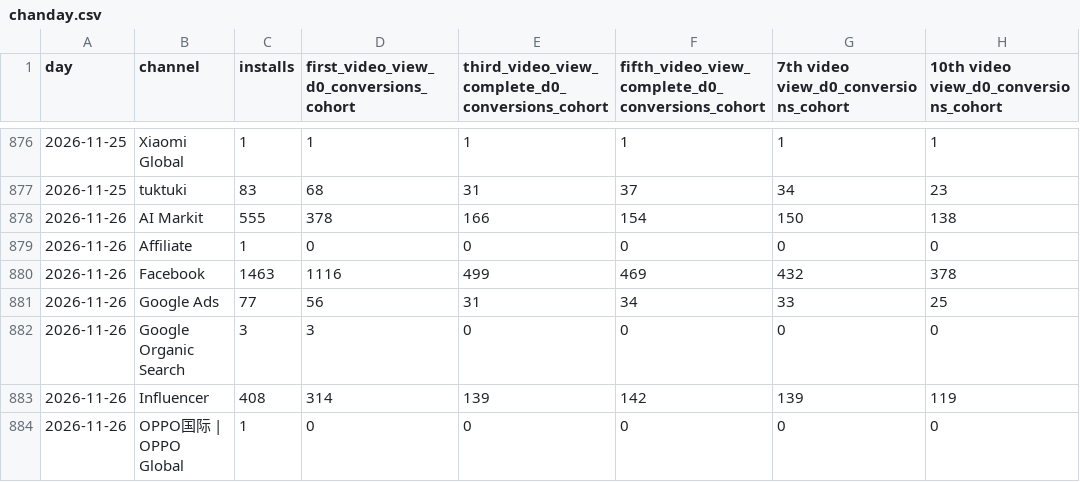
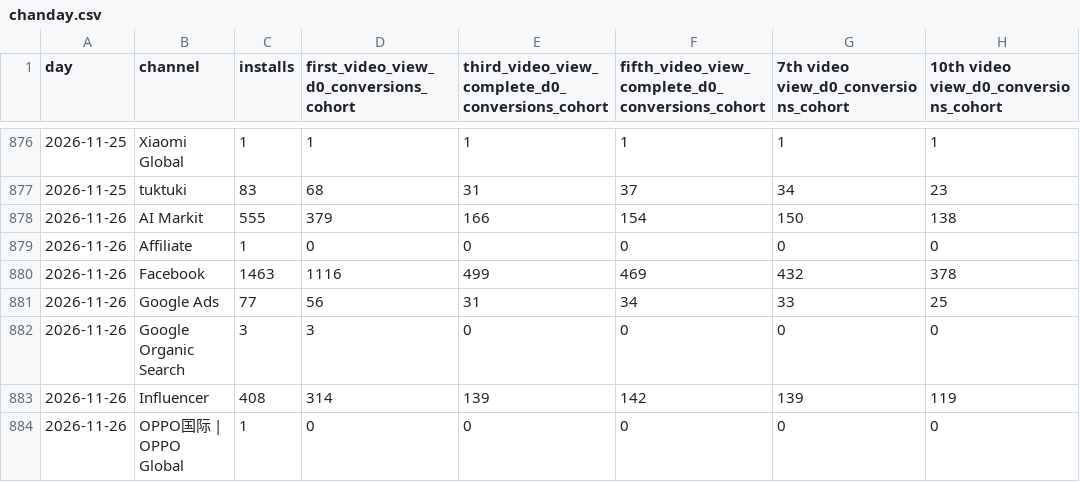
Before and after one commit to kshitijbhatiakaul/tuktuki-master-tracker, a CSV file: data/behaviour/chanday.csv, drawn as a sheet; only a part is shown, gaps mark what is left out.

```diff
--- a/data/behaviour/chanday.csv
+++ b/data/behaviour/chanday.csv
@@ -877,3 +877,3 @@ day,channel,installs,first_video_view_d0_conversions_cohort,third_video_view_com
 2026-11-25,tuktuki,83,68,31,37,34,23
-2026-11-26,AI Markit,555,378,166,154,150,138
+2026-11-26,AI Markit,555,379,166,154,150,138
 2026-11-26,Affiliate,1,0,0,0,0,0
```
Also changed, not shown: data/behaviour/backcamp.csv, data/behaviour/channels.csv, 15 other files.
